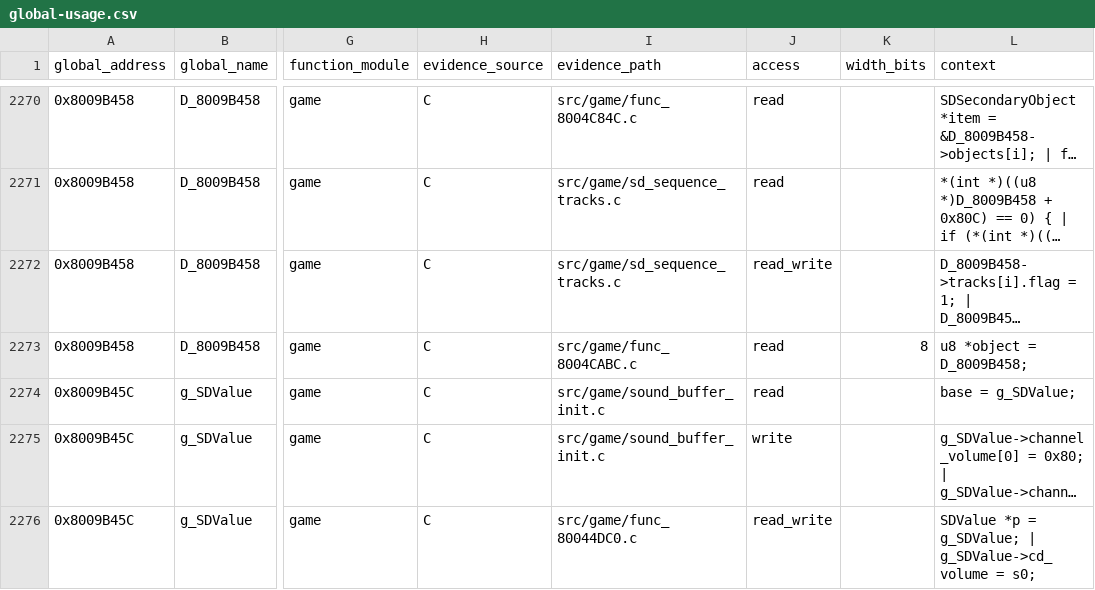
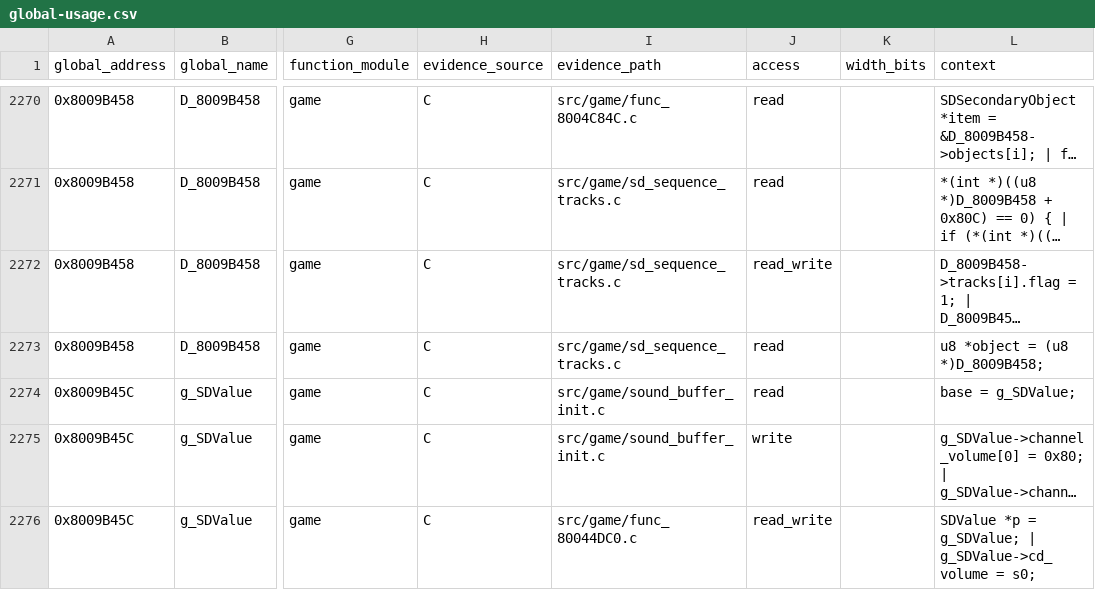
Before and after one commit to MaChInEgUn3/memories-decomp, a CSV file: notes/global-usage.csv, drawn as a sheet; only a part is shown, gaps mark what is left out; long unchanged cells end in …; the diff names each change by its address in the sheet, - before the commit and + after, or states it on an @@ line.

```diff
--- a/notes/global-usage.csv
+++ b/notes/global-usage.csv
-I2273 (evidence_path): src/game/func_8004CABC.c
+I2273 (evidence_path): src/game/sd_sequence_tracks.c
-K2273 (width_bits): 8
+K2273 (width_bits): (empty)
-L2273 (context): u8 *object = D_8009B458;
+L2273 (context): u8 *object = (u8 *)D_8009B458;
```
Also changed, not shown: 3 other files.
